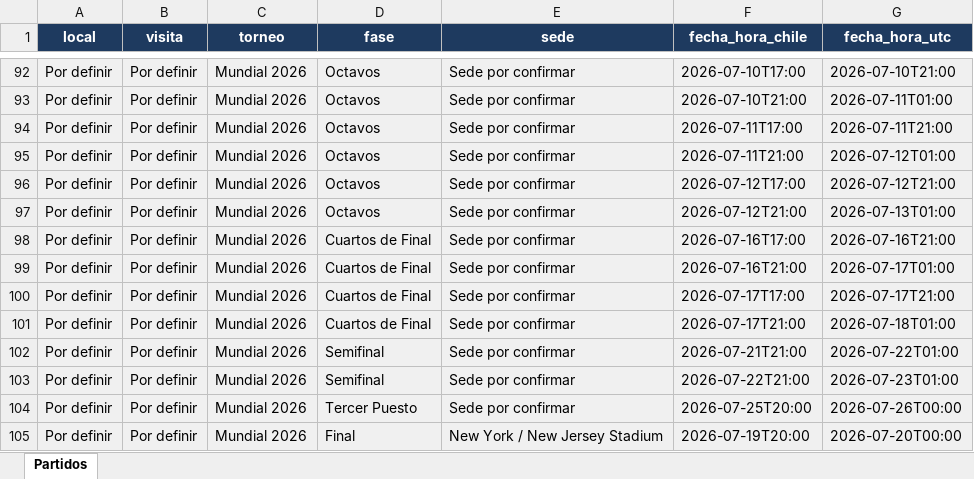
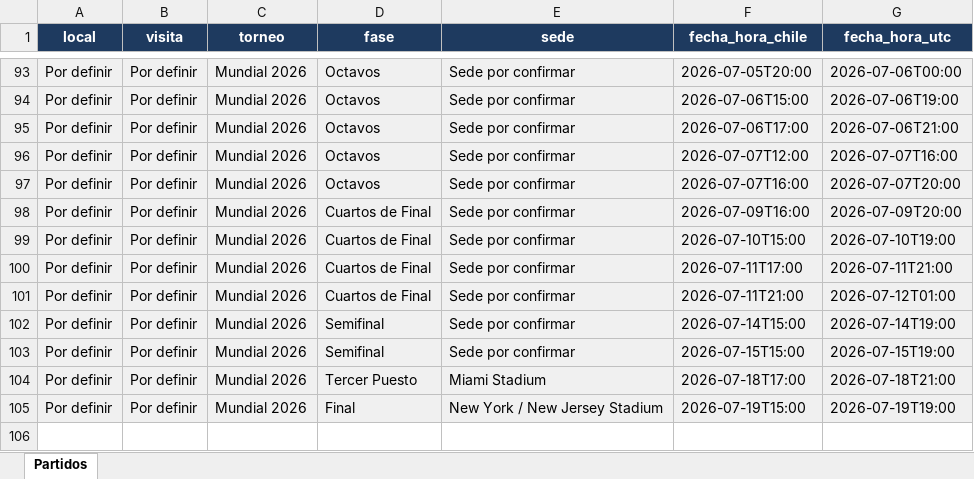
Before and after one commit to pichulator3000/polla-dekadentes, an Excel workbook: mundial_2026_v2.xlsx, sheet Partidos, drawn as a sheet; only a part is shown, gaps mark what is left out; values as stored, in another font and other column widths than the file's, no borders; removed rows and columns are numbered as before the commit, all else as after; the diff covers the shown part only; the diff names each change by its address in the sheet, - before the commit and + after, or states it on an @@ line.

```diff
--- a/mundial_2026_v2.xlsx (sheet Partidos)
+++ b/mundial_2026_v2.xlsx (sheet Partidos)
-F93 (fecha_hora_chile): 2026-07-10T17:00
+F93 (fecha_hora_chile): 2026-07-05T20:00
-G93 (fecha_hora_utc): 2026-07-10T21:00
+G93 (fecha_hora_utc): 2026-07-06T00:00
-F94 (fecha_hora_chile): 2026-07-10T21:00
+F94 (fecha_hora_chile): 2026-07-06T15:00
-G94 (fecha_hora_utc): 2026-07-11T01:00
+G94 (fecha_hora_utc): 2026-07-06T19:00
-F95 (fecha_hora_chile): 2026-07-11T17:00
+F95 (fecha_hora_chile): 2026-07-06T17:00
-G95 (fecha_hora_utc): 2026-07-11T21:00
+G95 (fecha_hora_utc): 2026-07-06T21:00
-F96 (fecha_hora_chile): 2026-07-11T21:00
+F96 (fecha_hora_chile): 2026-07-07T12:00
-G96 (fecha_hora_utc): 2026-07-12T01:00
+G96 (fecha_hora_utc): 2026-07-07T16:00
-F97 (fecha_hora_chile): 2026-07-12T17:00
+F97 (fecha_hora_chile): 2026-07-07T16:00
-G97 (fecha_hora_utc): 2026-07-12T21:00
+G97 (fecha_hora_utc): 2026-07-07T20:00
-row 97: Por definir | Por definir | Mundial 2026 | Octavos | Sede por confirmar | 2026-07-12T21:00 | 2026-07-13T01:00
-F98 (fecha_hora_chile): 2026-07-16T17:00
+F98 (fecha_hora_chile): 2026-07-09T16:00
-G98 (fecha_hora_utc): 2026-07-16T21:00
+G98 (fecha_hora_utc): 2026-07-09T20:00
-F99 (fecha_hora_chile): 2026-07-16T21:00
+F99 (fecha_hora_chile): 2026-07-10T15:00
-G99 (fecha_hora_utc): 2026-07-17T01:00
+G99 (fecha_hora_utc): 2026-07-10T19:00
-F100 (fecha_hora_chile): 2026-07-17T17:00
+F100 (fecha_hora_chile): 2026-07-11T17:00
-G100 (fecha_hora_utc): 2026-07-17T21:00
+G100 (fecha_hora_utc): 2026-07-11T21:00
-F101 (fecha_hora_chile): 2026-07-17T21:00
+F101 (fecha_hora_chile): 2026-07-11T21:00
-G101 (fecha_hora_utc): 2026-07-18T01:00
+G101 (fecha_hora_utc): 2026-07-12T01:00
-F102 (fecha_hora_chile): 2026-07-21T21:00
+F102 (fecha_hora_chile): 2026-07-14T15:00
-G102 (fecha_hora_utc): 2026-07-22T01:00
+G102 (fecha_hora_utc): 2026-07-14T19:00
-F103 (fecha_hora_chile): 2026-07-22T21:00
+F103 (fecha_hora_chile): 2026-07-15T15:00
-G103 (fecha_hora_utc): 2026-07-23T01:00
+G103 (fecha_hora_utc): 2026-07-15T19:00
-E104 (sede): Sede por confirmar
+E104 (sede): Miami Stadium
-F104 (fecha_hora_chile): 2026-07-25T20:00
+F104 (fecha_hora_chile): 2026-07-18T17:00
-G104 (fecha_hora_utc): 2026-07-26T00:00
+G104 (fecha_hora_utc): 2026-07-18T21:00
-F105 (fecha_hora_chile): 2026-07-19T20:00
+F105 (fecha_hora_chile): 2026-07-19T15:00
-G105 (fecha_hora_utc): 2026-07-20T00:00
+G105 (fecha_hora_utc): 2026-07-19T19:00
```
Also changed, not shown: 7 added rows, 6 removed rows and 19 edited cells elsewhere in this sheet, 1 other file.
